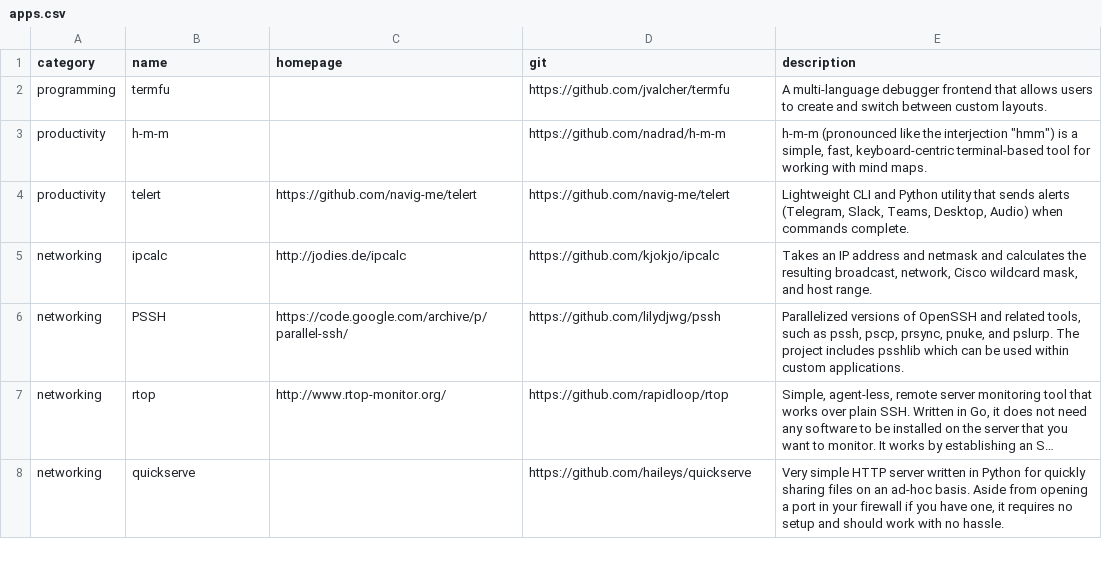
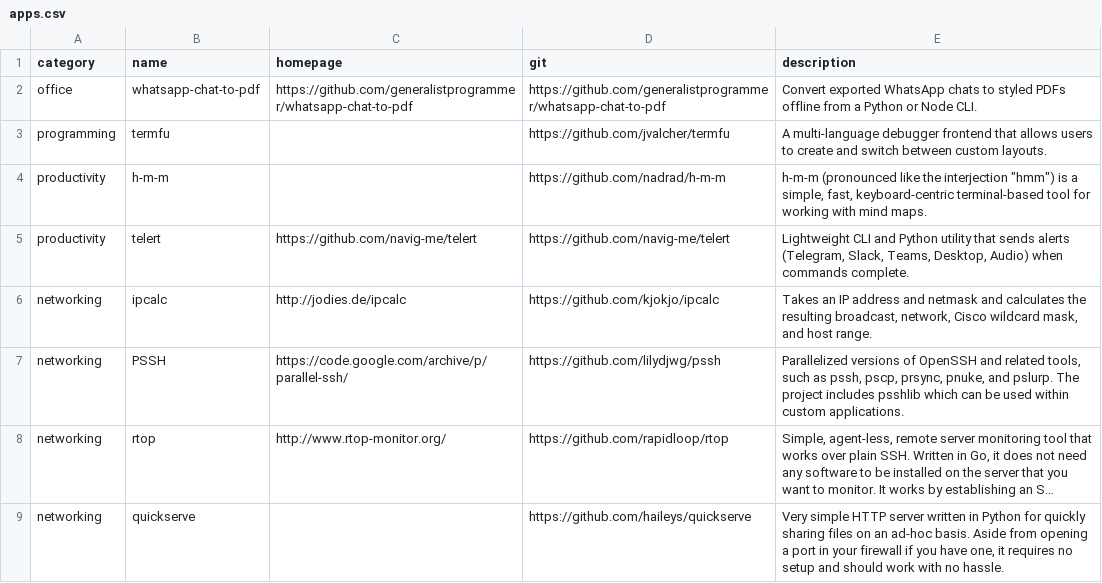
Before and after one commit to toolleeo/awesome-cli-apps-in-a-csv, a CSV file: data/apps.csv, drawn as a sheet; only a part is shown; long unchanged cells end in ….

Commit message:
Add whatsapp-chat-to-pdf

```diff
--- a/data/apps.csv
+++ b/data/apps.csv
@@ -1,2 +1,3 @@
 category,name,homepage,git,description
+office,whatsapp-chat-to-pdf,https://github.com/generalistprogrammer/whatsapp-chat-to-pdf,https://github.com/generalistprogrammer/whatsapp-chat-to-pdf,"Convert exported WhatsApp chats to styled PDFs offline from a Python or Node CLI."
 programming,termfu,,https://github.com/jvalcher/termfu,A multi-language debugger frontend that allows users to create and switch between custom layouts.
```
